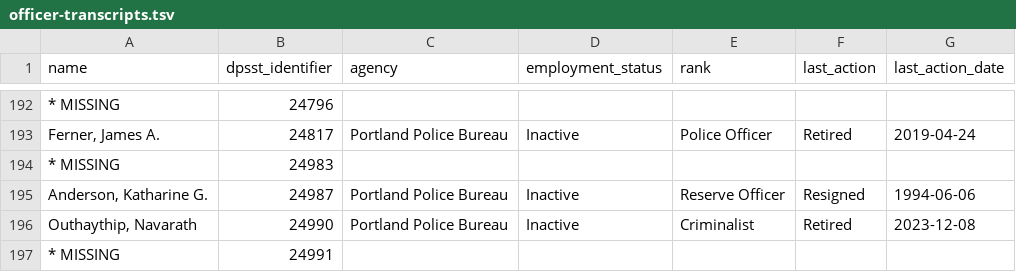
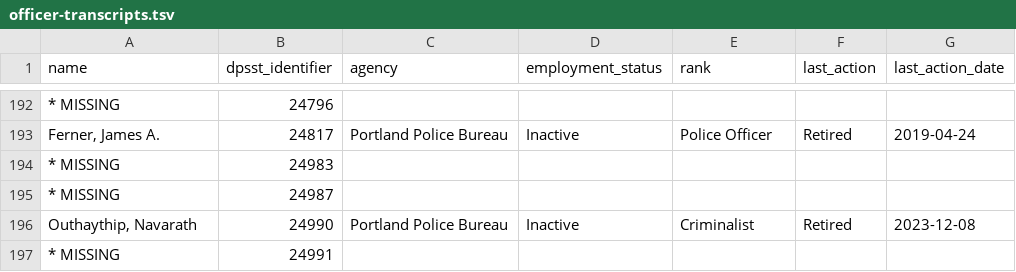
Before and after one commit to PDX-Police-Accountability/dpsst-data, a TSV file: officers/summary/officer-transcripts.tsv, drawn as a sheet; only a part is shown, gaps mark what is left out.

```diff
--- a/officers/summary/officer-transcripts.tsv
+++ b/officers/summary/officer-transcripts.tsv
@@ -194,3 +194,3 @@ Ferner, James A.	24817	Portland Police Bureau	Inactive	Police Officer	Retired	20
 * MISSING	24983	""	""	""	""	""
-Anderson, Katharine G.	24987	Portland Police Bureau	Inactive	Reserve Officer	Resigned	1994-06-06
+* MISSING	24987	""	""	""	""	""
 Outhaythip, Navarath	24990	Portland Police Bureau	Inactive	Criminalist	Retired	2023-12-08
```
Also changed, not shown: officers/summary/officer-transcripts-inactive.tsv, 12 other files.
